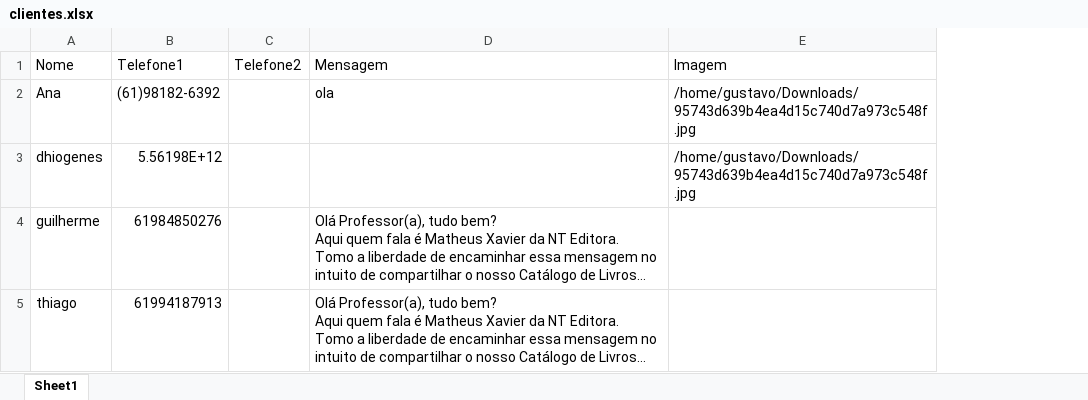
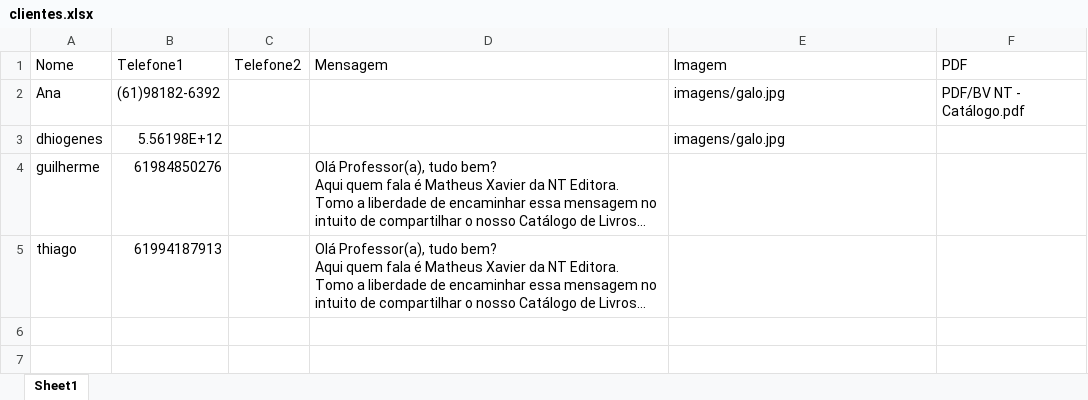
Before and after one commit to gustavolima973/Whatsapp-Disparador, an Excel workbook: clientes.xlsx, sheet Sheet1, drawn as a sheet; long unchanged cells end in …; values as stored, in another font and other column widths than the file's, no borders; the diff names each change by its address in the sheet, - before the commit and + after, or states it on an @@ line.

```diff
--- a/clientes.xlsx (sheet Sheet1)
+++ b/clientes.xlsx (sheet Sheet1)
+column F (PDF), row 2: PDF/BV NT - Catálogo.pdf
-D2 (Mensagem): ola
+D2 (Mensagem): (empty)
-E2:E3 (Imagem): /home/gustavo/Downloads/95743d639b4ea4d15c740d7a973c548f.jpg
+E2:E3 (Imagem): imagens/galo.jpg
```
Also changed, not shown: 4 other files.
